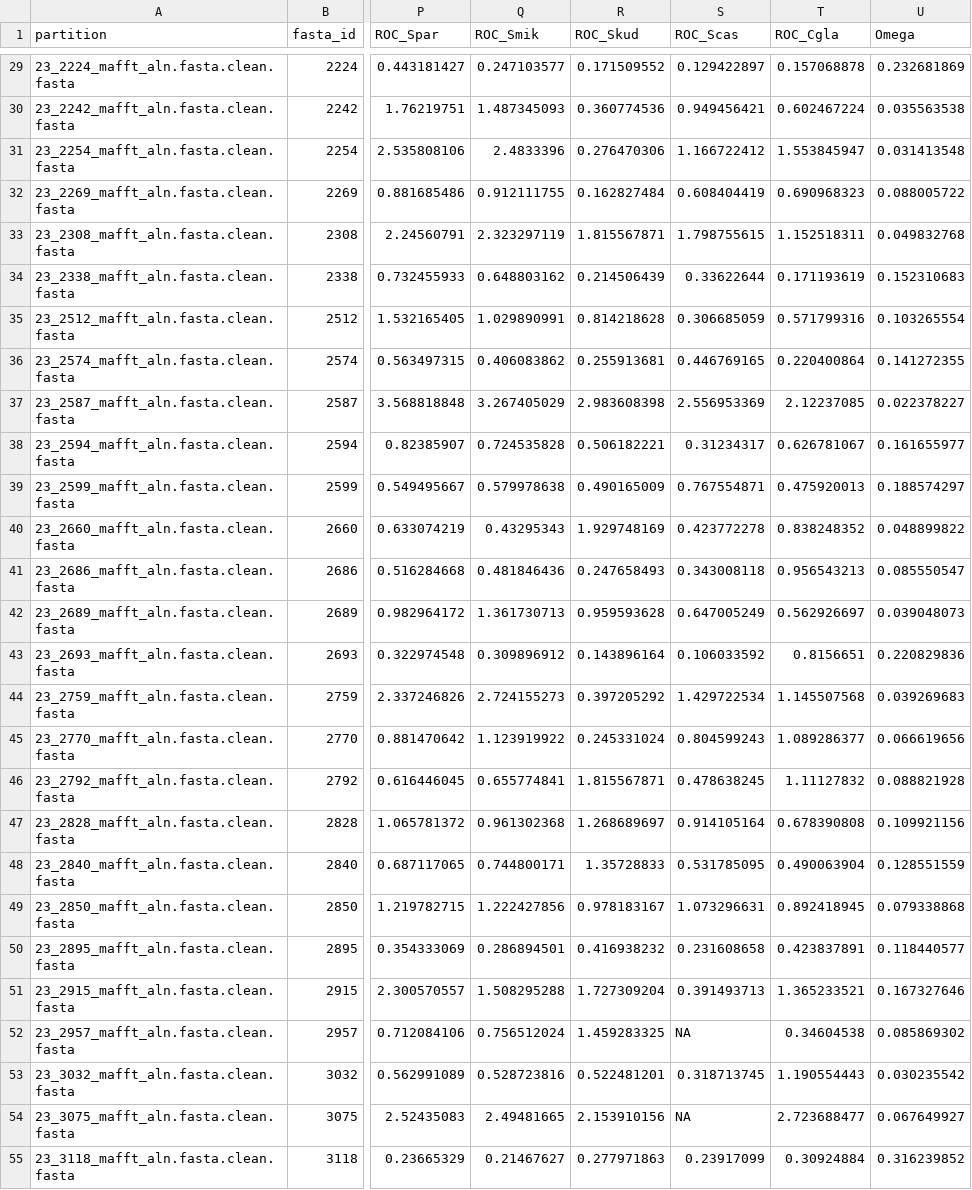
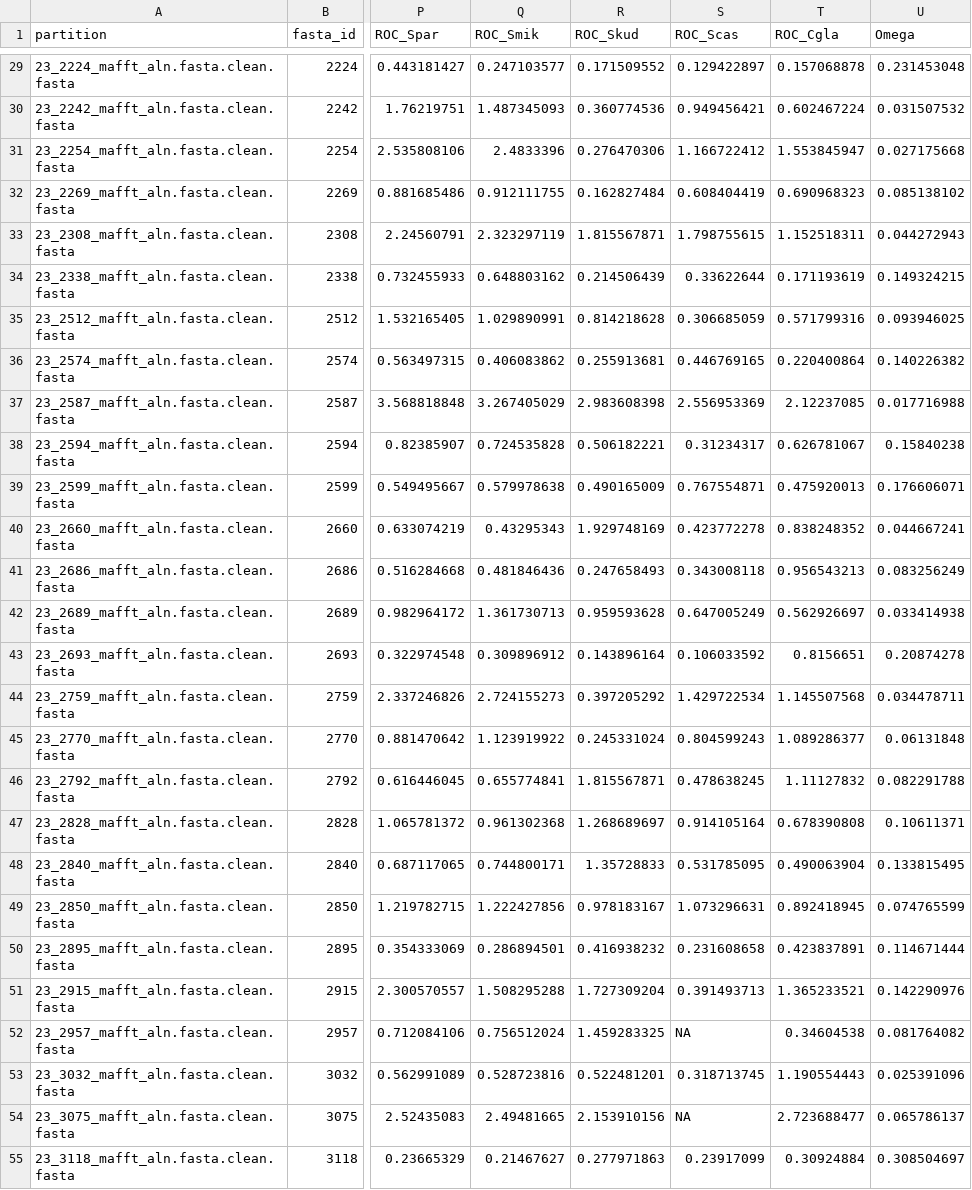
Before and after one commit to mikegilchrist/selac_paper, a TSV file: SELAC_DATA_FILES/EMPIRICAL_VS_SELAC_PSI/finalPhiEstsNEW_includingROC.tsv, drawn as a sheet; only a part is shown, gaps mark what is left out; the diff covers the shown part only; the diff names each change by its address in the sheet, - before the commit and + after, or states it on an @@ line.

```diff
--- a/SELAC_DATA_FILES/EMPIRICAL_VS_SELAC_PSI/finalPhiEstsNEW_includingROC.tsv
+++ b/SELAC_DATA_FILES/EMPIRICAL_VS_SELAC_PSI/finalPhiEstsNEW_includingROC.tsv
-U29 (Omega): 0.232681869
+U29 (Omega): 0.231453048
-U30 (Omega): 0.035563538
+U30 (Omega): 0.031507532
-U31 (Omega): 0.031413548
+U31 (Omega): 0.027175668
-U32 (Omega): 0.088005722
+U32 (Omega): 0.085138102
-U33 (Omega): 0.049832768
+U33 (Omega): 0.044272943
-U34 (Omega): 0.152310683
+U34 (Omega): 0.149324215
-U35 (Omega): 0.103265554
+U35 (Omega): 0.093946025
-U36 (Omega): 0.141272355
+U36 (Omega): 0.140226382
-U37 (Omega): 0.022378227
+U37 (Omega): 0.017716988
-U38 (Omega): 0.161655977
+U38 (Omega): 0.15840238
-U39 (Omega): 0.188574297
+U39 (Omega): 0.176606071
-U40 (Omega): 0.048899822
+U40 (Omega): 0.044667241
-U41 (Omega): 0.085550547
+U41 (Omega): 0.083256249
-U42 (Omega): 0.039048073
+U42 (Omega): 0.033414938
-U43 (Omega): 0.220829836
+U43 (Omega): 0.20874278
-U44 (Omega): 0.039269683
+U44 (Omega): 0.034478711
-U45 (Omega): 0.066619656
+U45 (Omega): 0.06131848
-U46 (Omega): 0.088821928
+U46 (Omega): 0.082291788
-U47 (Omega): 0.109921156
+U47 (Omega): 0.10611371
-U48 (Omega): 0.128551559
+U48 (Omega): 0.133815495
-U49 (Omega): 0.079338868
+U49 (Omega): 0.074765599
-U50 (Omega): 0.118440577
+U50 (Omega): 0.114671444
-U51 (Omega): 0.167327646
+U51 (Omega): 0.142290976
-U52 (Omega): 0.085869302
+U52 (Omega): 0.081764082
-U53 (Omega): 0.030235542
+U53 (Omega): 0.025391096
-U54 (Omega): 0.067649927
+U54 (Omega): 0.065786137
-U55 (Omega): 0.316239852
+U55 (Omega): 0.308504697
```
Also changed, not shown: 73 edited cells elsewhere in this file, 2 other files.
